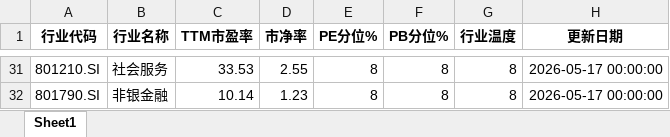
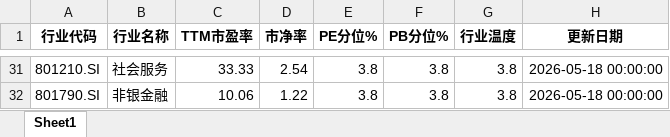
Before and after one commit to qimingqianxing/market-report, an Excel workbook: A股申万一级行业温度计_最新.xlsx, sheet Sheet1, drawn as a sheet; only a part is shown, gaps mark what is left out; values as stored, in another font and other column widths than the file's, no borders; the diff covers the shown part only; the diff names each change by its address in the sheet, - before the commit and + after, or states it on an @@ line.

```diff
--- a/A股申万一级行业温度计_最新.xlsx (sheet Sheet1)
+++ b/A股申万一级行业温度计_最新.xlsx (sheet Sheet1)
-C31 (TTM市盈率): 33.53
+C31 (TTM市盈率): 33.33
-D31 (市净率): 2.55
+D31 (市净率): 2.54
-E31:E32 (PE分位%): 8
+E31:E32 (PE分位%): 3.8
-F31:F32 (PB分位%): 8
+F31:F32 (PB分位%): 3.8
-G31:G32 (行业温度): 8
+G31:G32 (行业温度): 3.8
-H31:H32 (更新日期): 2026-05-17 00:00:00
+H31:H32 (更新日期): 2026-05-18 00:00:00
-C32 (TTM市盈率): 10.14
+C32 (TTM市盈率): 10.06
-D32 (市净率): 1.23
+D32 (市净率): 1.22
```
Also changed, not shown: 16 added rows, 16 removed rows and 73 edited cells elsewhere in this sheet, 9 other files.
